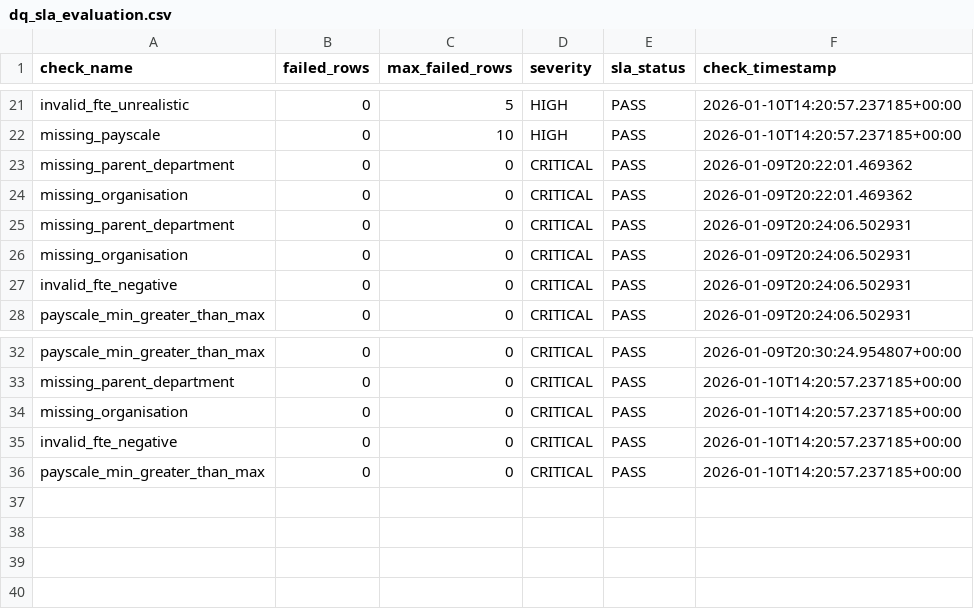
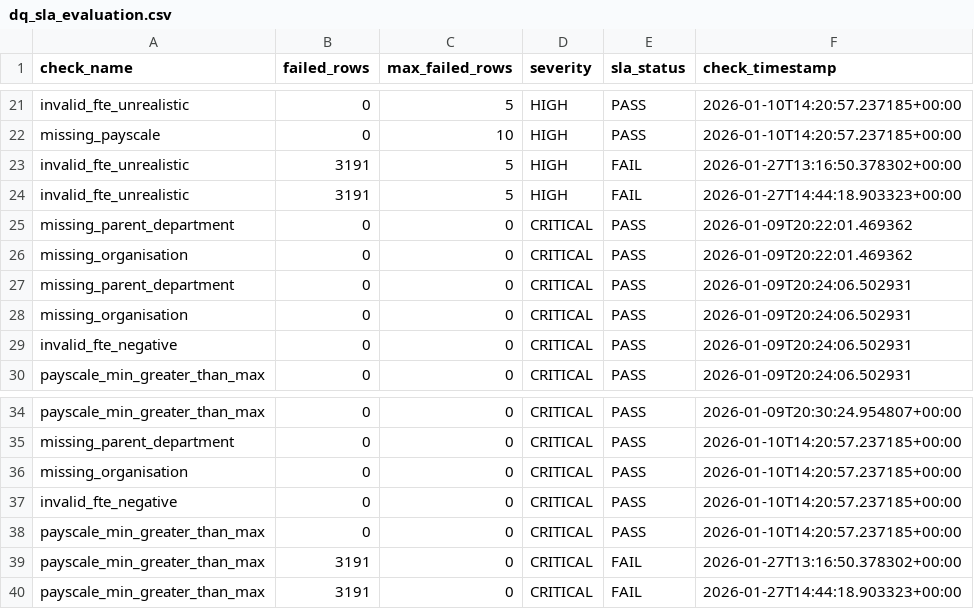
Before and after one commit to ashwinbasil/Workforce-Data-Quality-Governance-Analysis, a CSV file: data/processed/dq_sla_evaluation.csv, drawn as a sheet; only a part is shown, gaps mark what is left out.

```diff
--- a/data/processed/dq_sla_evaluation.csv
+++ b/data/processed/dq_sla_evaluation.csv
@@ -22,2 +22,4 @@ invalid_fte_unrealistic,0,5,HIGH,PASS,2026-01-10T14:20:57.237185+00:00
 missing_payscale,0,10,HIGH,PASS,2026-01-10T14:20:57.237185+00:00
+invalid_fte_unrealistic,3191,5,HIGH,FAIL,2026-01-27T13:16:50.378302+00:00
+invalid_fte_unrealistic,3191,5,HIGH,FAIL,2026-01-27T14:44:18.903323+00:00
 missing_parent_department,0,0,CRITICAL,PASS,2026-01-09T20:22:01.469362
@@ -36 +38,3 @@ invalid_fte_negative,0,0,CRITICAL,PASS,2026-01-10T14:20:57.237185+00:00
 payscale_min_greater_than_max,0,0,CRITICAL,PASS,2026-01-10T14:20:57.237185+00:00
+payscale_min_greater_than_max,3191,0,CRITICAL,FAIL,2026-01-27T13:16:50.378302+00:00
+payscale_min_greater_than_max,3191,0,CRITICAL,FAIL,2026-01-27T14:44:18.903323+00:00
```
Also changed, not shown: 2 other files.
